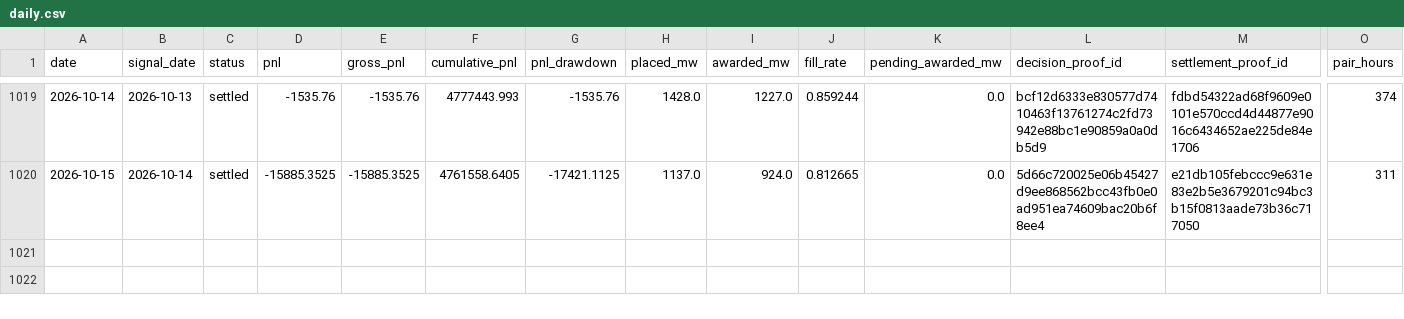
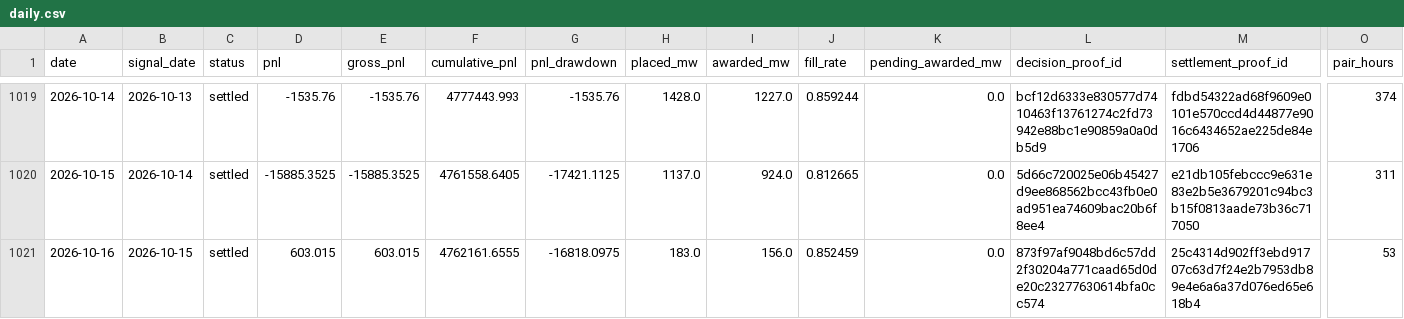
Before and after one commit to jameskim247/ptp-track-record, a CSV file: data/ptp-paper/daily.csv, drawn as a sheet; only a part is shown, gaps mark what is left out; rows hold the shown columns only; the diff names each change by its address in the sheet, - before the commit and + after, or states it on an @@ line.

Commit message:
Publish paper programme programme-03 through 2026-10-16

```diff
--- a/data/ptp-paper/daily.csv
+++ b/data/ptp-paper/daily.csv
+row 1021: 2026-10-16 | 2026-10-15 | settled | 603.015 | 603.015 | 4762161.6555 | -16818.0975 | 183.0 | 156.0 | 0.852459 | 0.0 | 873f97af9048bd6c57dd2f30204a771caad65d0de20c23277630614bfa0cc574 | 25c4314d902ff3ebd91707c63d7f24e2b7953db89e4e6a6a37d076ed65e618b4 | 53
```
Also changed, not shown: data/ptp-paper/monthly.csv, data/ptp-paper/summary.csv, 9 other files.
